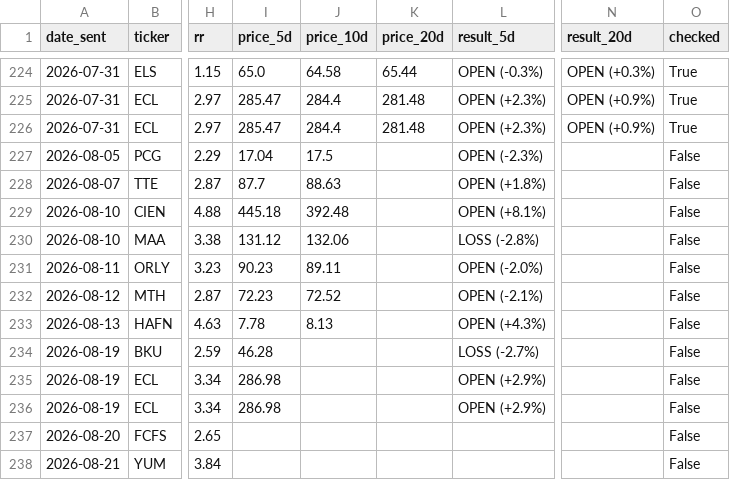
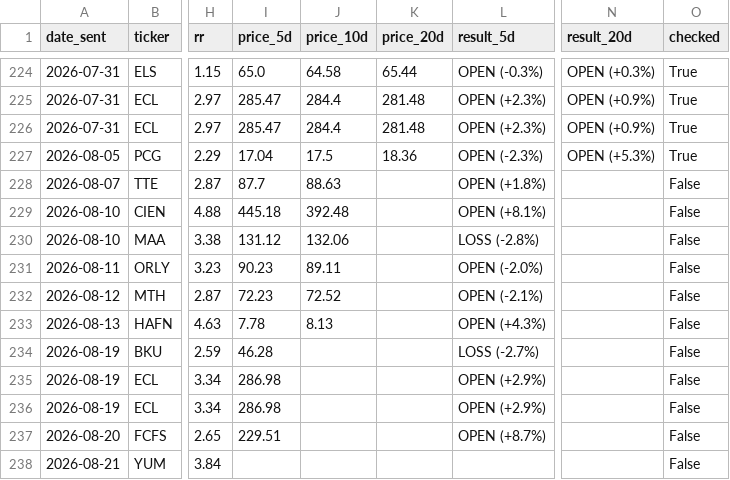
Before and after one commit to shakedazaria/stock-script-render, a CSV file: scanner_state/performance_log.csv, drawn as a sheet; only a part is shown, gaps mark what is left out; the diff names each change by its address in the sheet, - before the commit and + after, or states it on an @@ line.

```diff
--- a/scanner_state/performance_log.csv
+++ b/scanner_state/performance_log.csv
-K227 (price_20d): (empty)
+K227 (price_20d): 18.36
-N227 (result_20d): (empty)
+N227 (result_20d): OPEN (+5.3%)
-O227 (checked): False
+O227 (checked): True
-I237 (price_5d): (empty)
+I237 (price_5d): 229.51
-L237 (result_5d): (empty)
+L237 (result_5d): OPEN (+8.7%)
```
Also changed, not shown: 6 other files.
